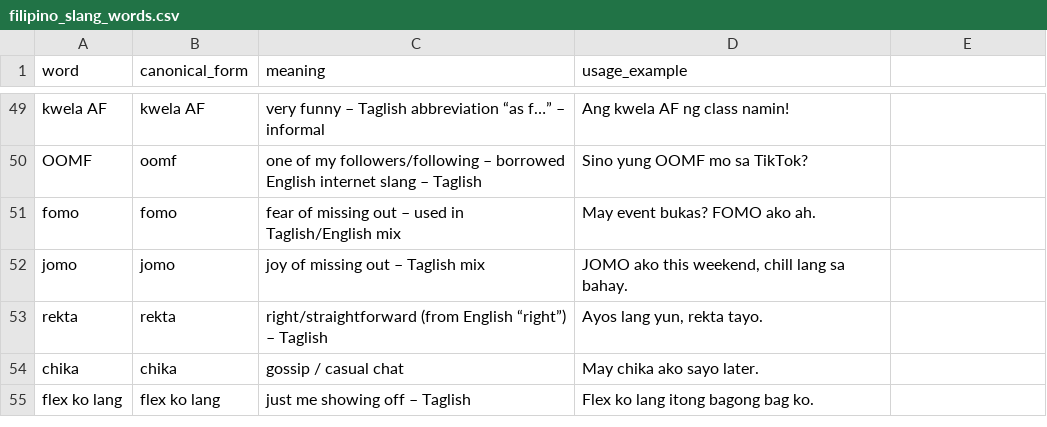
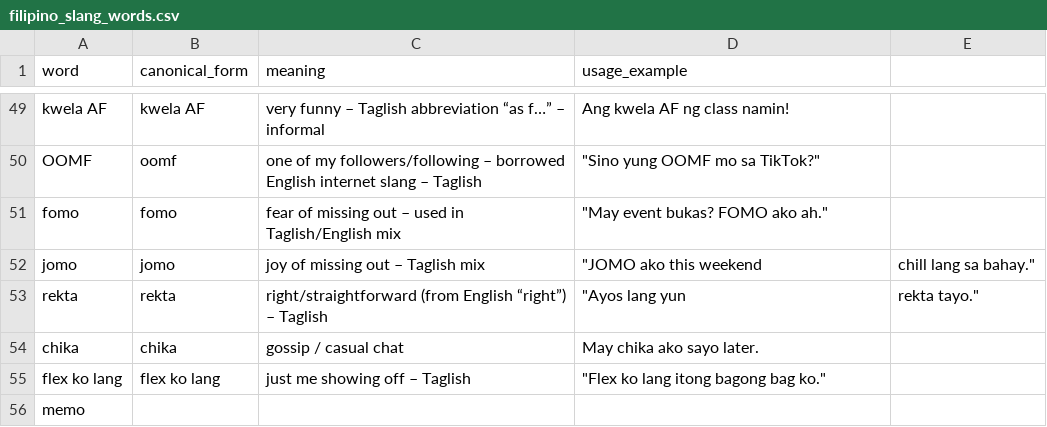
Before and after one commit to MojicaMhace/CrediNews, a CSV file: data/filipino_slang_words.csv, drawn as a sheet; only a part is shown, gaps mark what is left out; the diff covers the shown part only.

```diff
--- a/data/filipino_slang_words.csv
+++ b/data/filipino_slang_words.csv
@@ -50,4 +50,4 @@ kwela AF,kwela AF,very funny – Taglish abbreviation “as f…” – informal
-OOMF,oomf,one of my followers/following – borrowed English internet slang – Taglish, "Sino yung OOMF mo sa TikTok?"
-fomo,fomo,fear of missing out – used in Taglish/English mix, "May event bukas? FOMO ako ah."
-jomo,jomo,joy of missing out – Taglish mix, "JOMO ako this weekend, chill lang sa bahay."
-rekta,rekta,right/straightforward (from English “right”) – Taglish, "Ayos lang yun, rekta tayo."
+OOMF,oomf,one of my followers/following – borrowed English internet slang – Taglish," ""Sino yung OOMF mo sa TikTok?""",
+fomo,fomo,fear of missing out – used in Taglish/English mix," ""May event bukas? FOMO ako ah.""",
+jomo,jomo,joy of missing out – Taglish mix," ""JOMO ako this weekend"," chill lang sa bahay."""
+rekta,rekta,right/straightforward (from English “right”) – Taglish," ""Ayos lang yun"," rekta tayo."""
@@ -55 +55,2 @@ chika,chika,gossip / casual chat,"May chika ako sayo later."
-flex ko lang,flex ko lang,just me showing off – Taglish, "Flex ko lang itong bagong bag ko."
+flex ko lang,flex ko lang,just me showing off – Taglish," ""Flex ko lang itong bagong bag ko.""",
+memo,,,,
```
Also changed, not shown: 20 edited cells elsewhere in this file.
